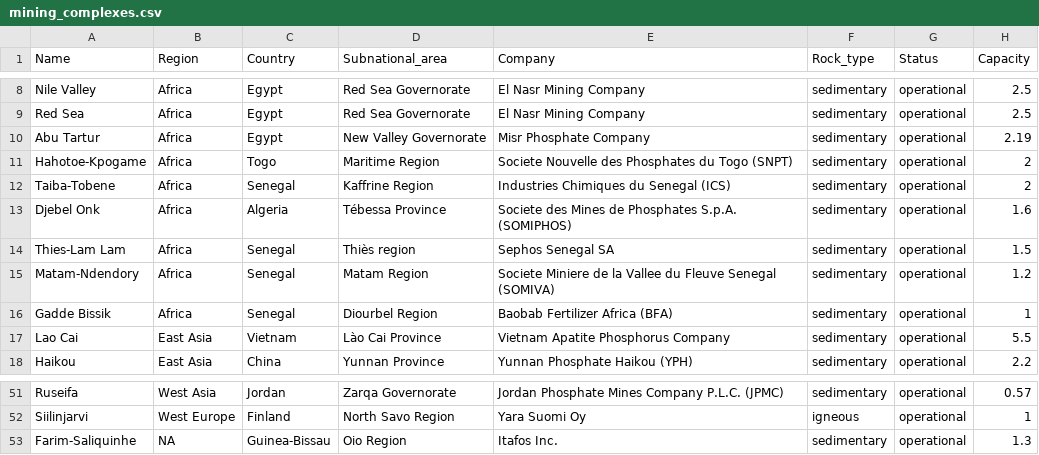
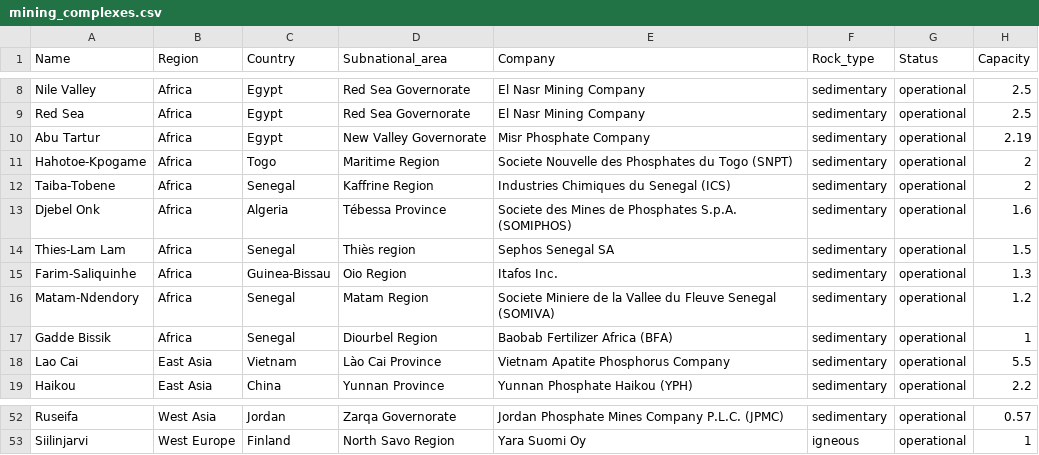
Before and after one commit to shchipts/phosphate-rock, a CSV file: R/phosphateRock/data-raw/mining_complexes.csv, drawn as a sheet; only a part is shown, gaps mark what is left out.

```diff
--- a/R/phosphateRock/data-raw/mining_complexes.csv
+++ b/R/phosphateRock/data-raw/mining_complexes.csv
@@ -14,2 +14,3 @@
 "Thies-Lam Lam","Africa","Senegal","Thiès region","Sephos Senegal SA ","sedimentary","operational",1.5
+"Farim-Saliquinhe","Africa","Guinea-Bissau","Oio Region","Itafos Inc.","sedimentary","operational",1.3
 "Matam-Ndendory","Africa","Senegal","Matam Region","Societe Miniere de la Vallee du Fleuve Senegal (SOMIVA)","sedimentary","operational",1.2
@@ -52,2 +53 @@
 "Siilinjarvi","West Europe","Finland","North Savo Region","Yara Suomi Oy","igneous","operational",1
-"Farim-Saliquinhe",NA,"Guinea-Bissau","Oio Region","Itafos Inc.","sedimentary","operational",1.3
```
Also changed, not shown: R/phosphateRock/data-raw/collected/classification country.csv, 1 other file.
